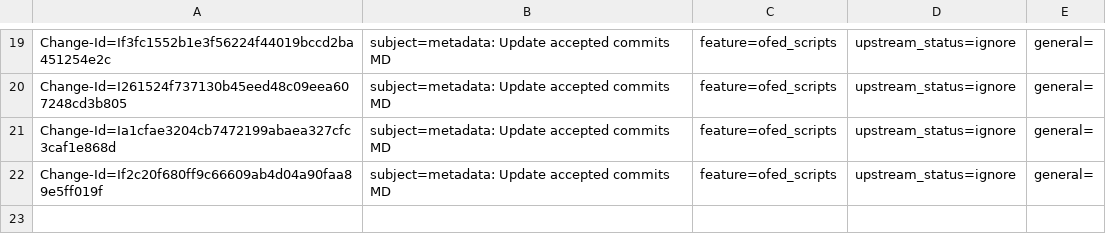
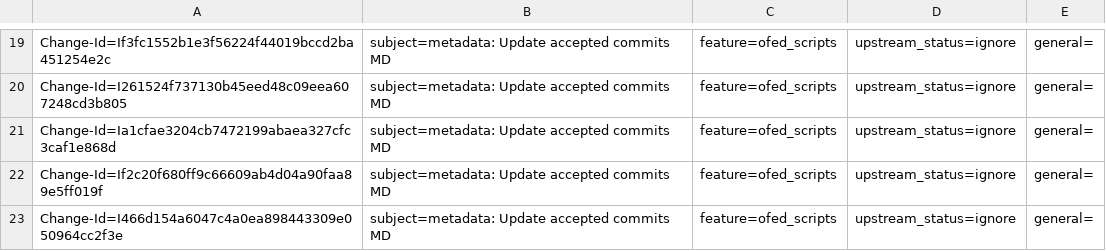
Before and after one commit to Shun-Hao/mlnx-ofa_kernel-4.6-1.0.1.1-rhel7.3, a CSV file: metadata/Alaa_Hleihel.csv, drawn as a sheet; only a part is shown, gaps mark what is left out.

Commit message:
metadata: Update accepted commits MD
This is an auto-generated commit.

issue: 987683
Change-Id: I466d154a6047c4a0ea898443309e050964cc2f3e
Signed-off-by: Alaa Hleihel <alaa@mellanox.com>

```diff
--- a/metadata/Alaa_Hleihel.csv
+++ b/metadata/Alaa_Hleihel.csv
@@ -22 +22,2 @@ Change-Id=Ia1cfae3204cb7472199abaea327cfc3caf1e868d; subject=metadata: Update ac
 Change-Id=If2c20f680ff9c66609ab4d04a90faa89e5ff019f; subject=metadata: Update accepted commits MD; feature=ofed_scripts; upstream_status=ignore; general=;
+Change-Id=I466d154a6047c4a0ea898443309e050964cc2f3e; subject=metadata: Update accepted commits MD; feature=ofed_scripts; upstream_status=ignore; general=;
```
Also changed, not shown: metadata/Aya_Levin.csv, metadata/Yishai_Hadas.csv.
